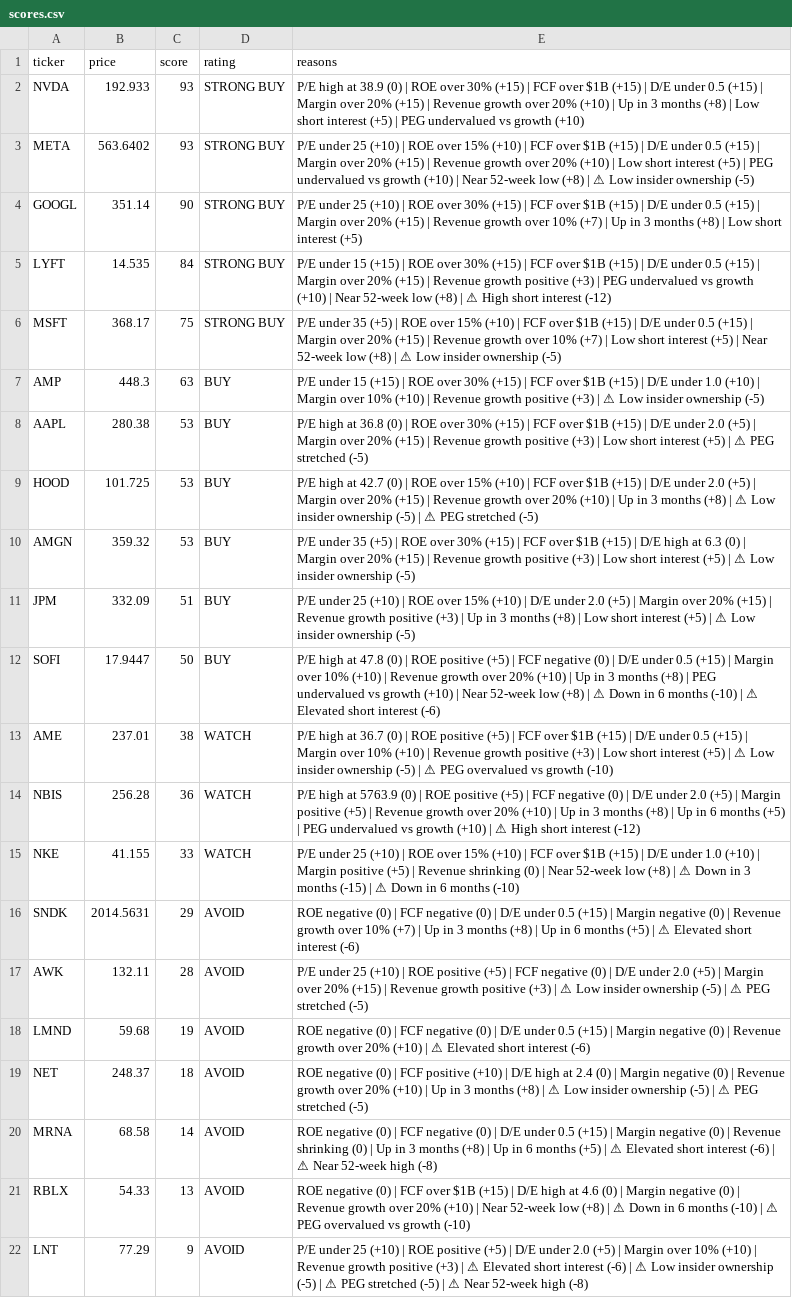
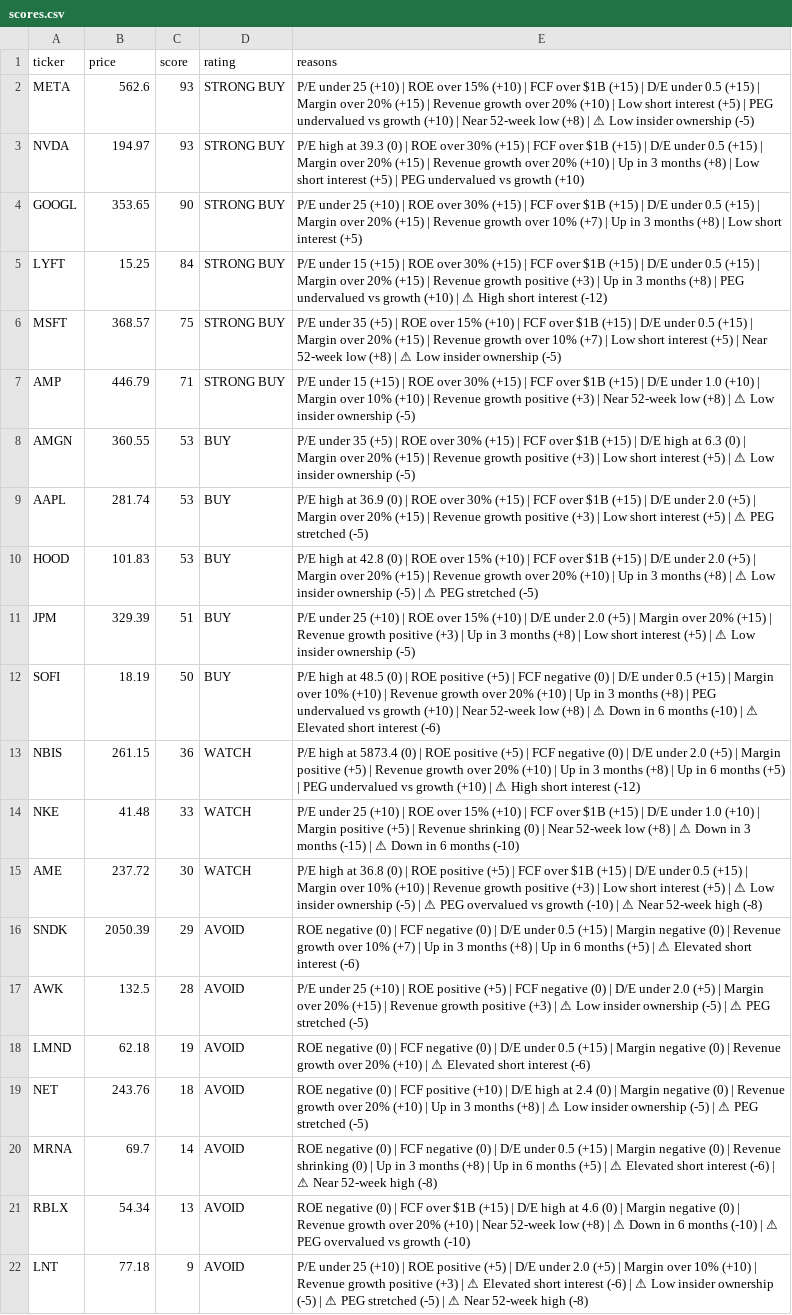
Before and after one commit to leafy-joyce-t/stock-tracker, a CSV file: data/scores.csv, drawn as a sheet; removed rows and columns are numbered as before the commit, all else as after; the diff names each change by its address in the sheet, - before the commit and + after, or states it on an @@ line.

```diff
--- a/data/scores.csv
+++ b/data/scores.csv
-row 2: NVDA | 192.933 | 93 | STRONG BUY | P/E high at 38.9 (0) | ROE over 30% (+15) | FCF over $1B (+15) | D/E under 0.5 (+15) | Margin over 20% (+15) | Revenue growth over 20% (+10) | Up in 3 months (+8) | Low short interest (+5) | PEG undervalued vs growth (+10)
-B2 (price): 563.6402
+B2 (price): 562.6
+row 3: NVDA | 194.97 | 93 | STRONG BUY | P/E high at 39.3 (0) | ROE over 30% (+15) | FCF over $1B (+15) | D/E under 0.5 (+15) | Margin over 20% (+15) | Revenue growth over 20% (+10) | Up in 3 months (+8) | Low short interest (+5) | PEG undervalued vs growth (+10)
-B4 (price): 351.14
+B4 (price): 353.65
-B5 (price): 14.535
+B5 (price): 15.25
-E5 (reasons): …(+3) | PEG undervalued vs growth (+10) | Near 52-week low (+8) | ⚠…
+E5 (reasons): …(+3) | Up in 3 months (+8) | PEG undervalued vs growth (+10) | ⚠…
-B6 (price): 368.17
+B6 (price): 368.57
-B7 (price): 448.3
+B7 (price): 446.79
-C7 (score): 63
+C7 (score): 71
-D7 (rating): BUY
+D7 (rating): STRONG BUY
-E7 (reasons): …(+3) | ⚠ Low…
+E7 (reasons): …(+3) | Near 52-week low (+8) | ⚠ Low…
+row 8: AMGN | 360.55 | 53 | BUY | P/E under 35 (+5) | ROE over 30% (+15) | FCF over $1B (+15) | D/E high at 6.3 (0) | Margin over 20% (+15) | Revenue growth positive (+3) | Low short interest (+5) | ⚠ Low insider ownership (-5)
-B9 (price): 280.38
+B9 (price): 281.74
-E9 (reasons): …high at 36.8 (0) |…
+E9 (reasons): …high at 36.9 (0) |…
-B10 (price): 101.725
+B10 (price): 101.83
-E10 (reasons): …high at 42.7 (0) |…
+E10 (reasons): …high at 42.8 (0) |…
-row 10: AMGN | 359.32 | 53 | BUY | P/E under 35 (+5) | ROE over 30% (+15) | FCF over $1B (+15) | D/E high at 6.3 (0) | Margin over 20% (+15) | Revenue growth positive (+3) | Low short interest (+5) | ⚠ Low insider ownership (-5)
-B11 (price): 332.09
+B11 (price): 329.39
-B12 (price): 17.9447
+B12 (price): 18.19
-E12 (reasons): …high at 47.8 (0) |…
+E12 (reasons): …high at 48.5 (0) |…
-row 13: AME | 237.01 | 38 | WATCH | P/E high at 36.7 (0) | ROE positive (+5) | FCF over $1B (+15) | D/E under 0.5 (+15) | Margin over 10% (+10) | Revenue growth positive (+3) | Low short interest (+5) | ⚠ Low insider ownership (-5) | ⚠ PEG overvalued vs growth (-10)
-B13 (price): 256.28
+B13 (price): 261.15
-E13 (reasons): …high at 5763.9 (0) |…
+E13 (reasons): …high at 5873.4 (0) |…
-B14 (price): 41.155
+B14 (price): 41.48
+row 15: AME | 237.72 | 30 | WATCH | P/E high at 36.8 (0) | ROE positive (+5) | FCF over $1B (+15) | D/E under 0.5 (+15) | Margin over 10% (+10) | Revenue growth positive (+3) | Low short interest (+5) | ⚠ Low insider ownership (-5) | ⚠ PEG overvalued vs growth (-10) | ⚠ Near 52-week high (-8)
-B16 (price): 2014.5631
+B16 (price): 2050.39
-B17 (price): 132.11
+B17 (price): 132.5
-B18 (price): 59.68
+B18 (price): 62.18
-B19 (price): 248.37
+B19 (price): 243.76
-B20 (price): 68.58
+B20 (price): 69.7
-B21 (price): 54.33
+B21 (price): 54.34
-B22 (price): 77.29
+B22 (price): 77.18
```
Also changed, not shown: data/calculated_ratios.csv, data/comparison.csv, 23 other files.
